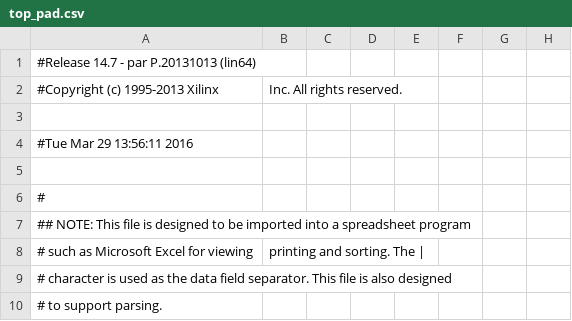
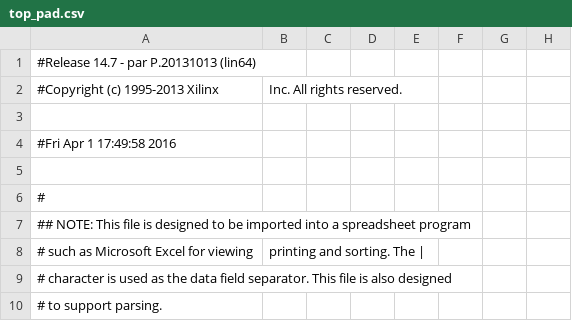
Before and after one commit to jeffreyprinzie/TDC_freqmode, a CSV file: top_pad.csv, drawn as a sheet; only a part is shown; the diff names each change by its address in the sheet, - before the commit and + after, or states it on an @@ line.

```diff
--- a/top_pad.csv
+++ b/top_pad.csv
-A4: #Tue Mar 29 13:56:11 2016
+A4: #Fri Apr 1 17:49:58 2016
```
Also changed, not shown: 50 other files.
